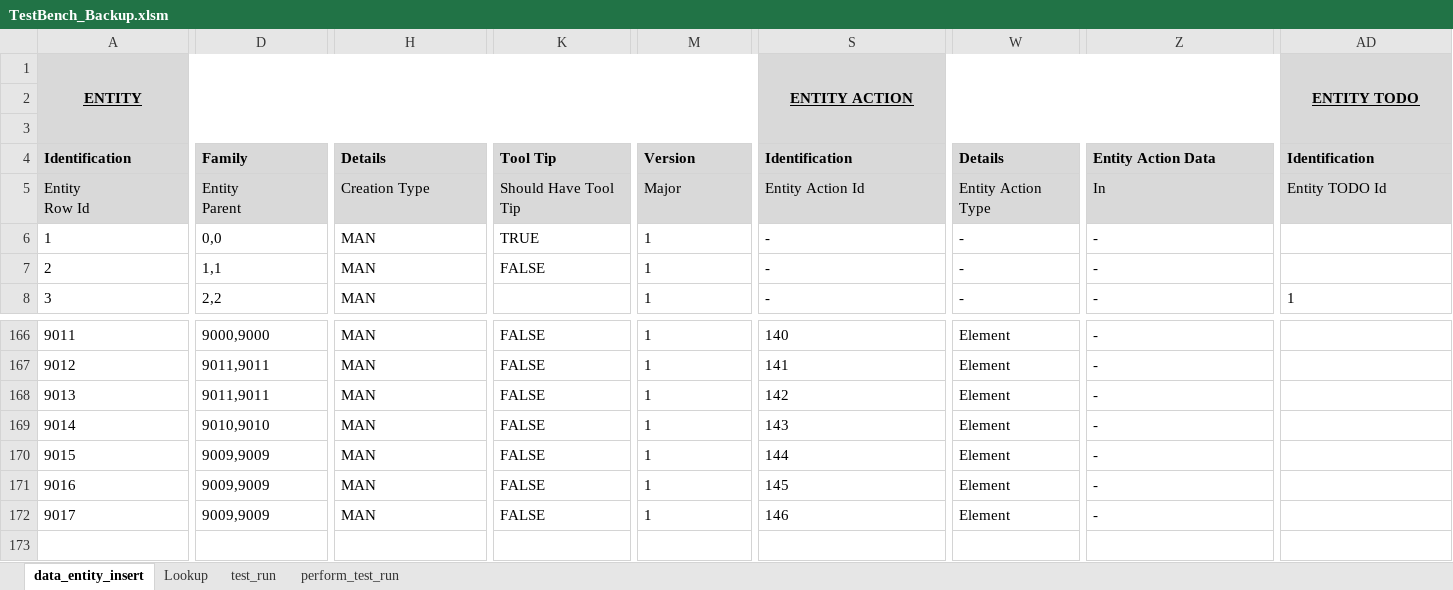
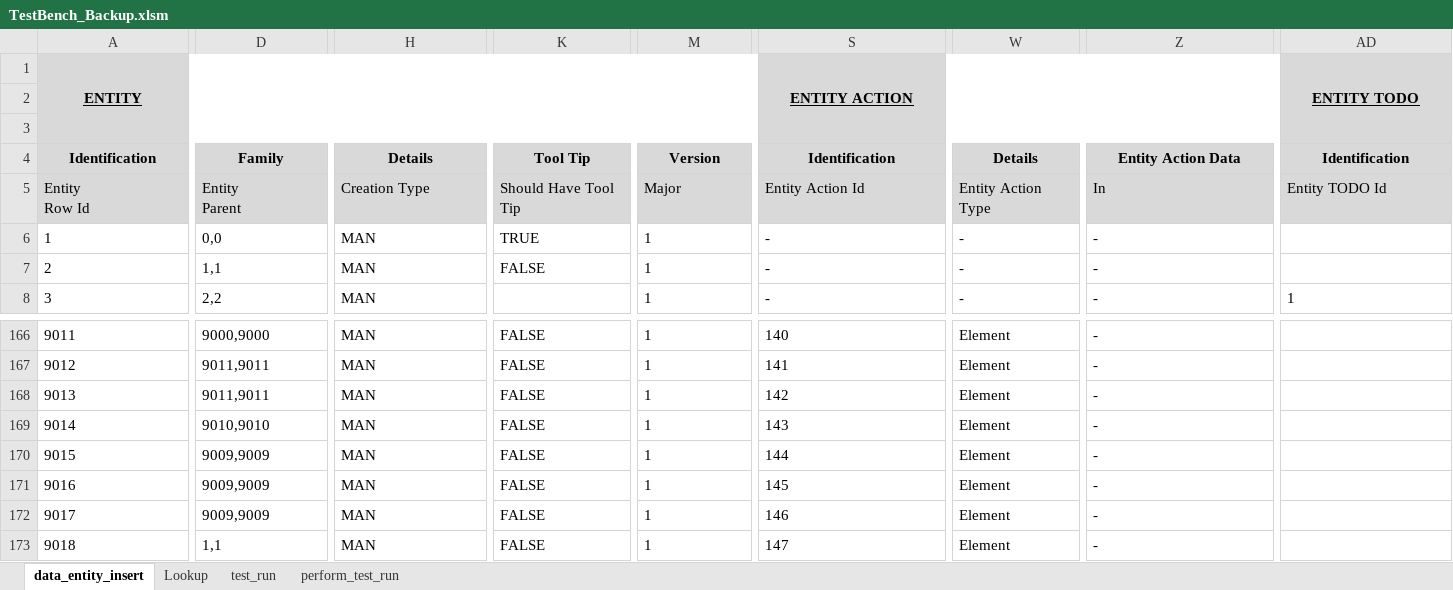
Before and after one commit to sebrown0/TB_Backup, an Excel workbook: TestBench_Backup.xlsm, sheet data_entity_insert, drawn as a sheet; only a part is shown, gaps mark what is left out; values as stored, in another font and other column widths than the file's, no borders; charts and pictures not drawn; rows hold the shown columns only; the diff covers the shown part only; the diff names each change by its address in the sheet, - before the commit and + after, or states it on an @@ line.

Commit message:
Add DK Grid. Stop automatic version update of blank rows.

```diff
--- a/TestBench_Backup.xlsm (sheet data_entity_insert)
+++ b/TestBench_Backup.xlsm (sheet data_entity_insert)
-A4 alignment: left
+A4 alignment: center
-D4 alignment: left
+D4 alignment: center
-H4 alignment: left
+H4 alignment: center
-K4 alignment: left
+K4 alignment: center
-M4 alignment: left
+M4 alignment: center
-S4 alignment: left
+S4 alignment: center
-W4 alignment: left
+W4 alignment: center
-Z4 alignment: left
+Z4 alignment: center
-AD4 alignment: left
+AD4 alignment: center
+row 173: 9018 | 1,1 | MAN | FALSE | 1 | 147 | Element | -
```
Also changed, not shown: cell formats elsewhere in this sheet, sheet Lookup, charts or pictures, 2 other files.
